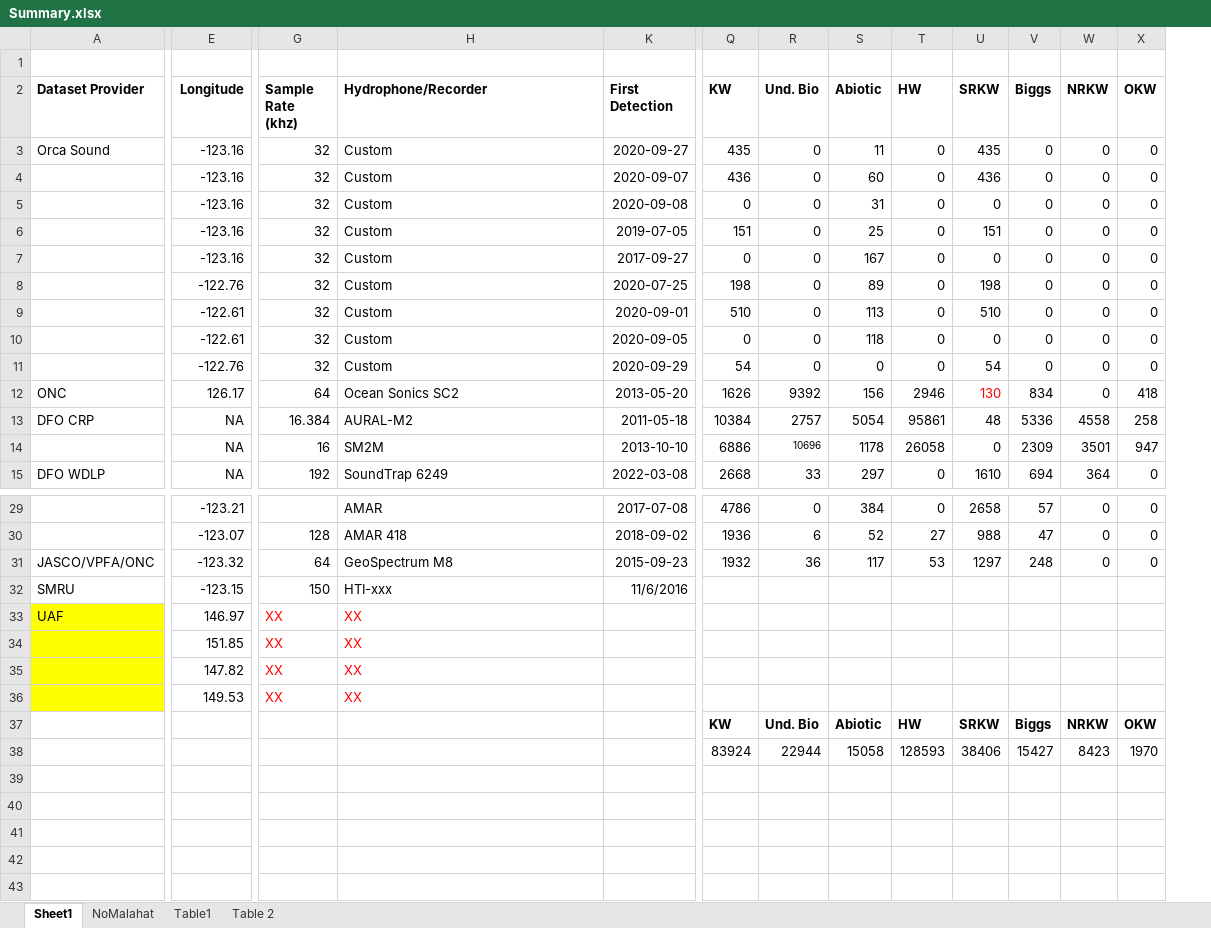
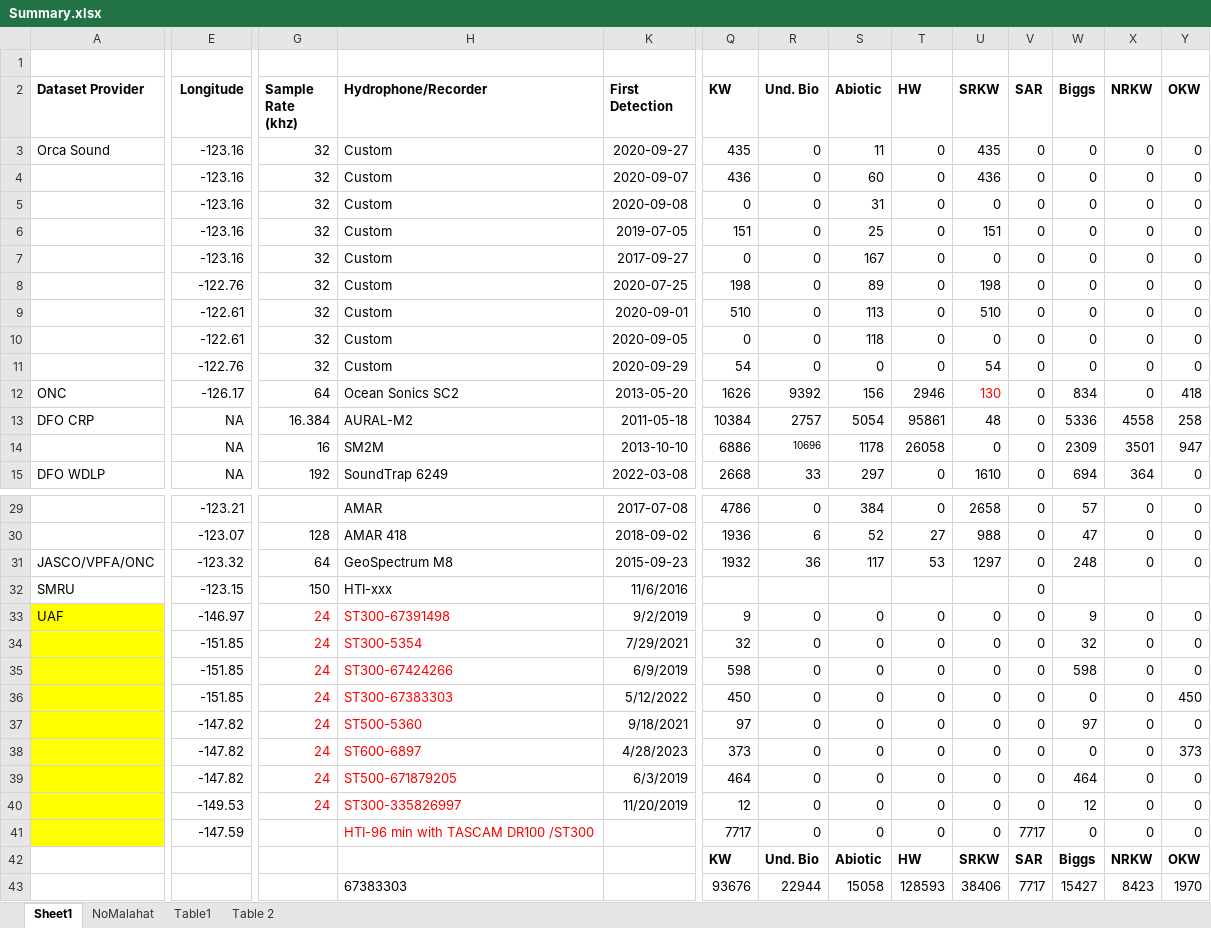
Before and after one commit to JPalmerK/DCLDE2026, an Excel workbook: Documentation/Summary.xlsx, sheet Sheet1, drawn as a sheet; only a part is shown, gaps mark what is left out; values as stored, in another font and other column widths than the file's, no borders; removed rows and columns are numbered as before the commit, all else as after; rows hold the shown columns only; the diff covers the shown part only; the diff names each change by its address in the sheet, - before the commit and + after, or states it on an @@ line.

```diff
--- a/Documentation/Summary.xlsx (sheet Sheet1)
+++ b/Documentation/Summary.xlsx (sheet Sheet1)
+column V (SAR), rows 3-15: all 0; rows 29-33: all 0; rows 42-43: SAR | 7717
-E12 (Longitude): 126.17
+E12 (Longitude): -126.17
-E33 (Longitude): 146.97
+E33 (Longitude): -146.97
-G33 (Sample Rate (khz)): XX
+G33 (Sample Rate (khz)): 24
-H33 (Hydrophone/Recorder): XX
+H33 (Hydrophone/Recorder): ST300-67391498
-K33 (First Detection): (empty)
+K33 (First Detection): 9/2/2019
-Q33 (KW): (empty)
+Q33 (KW): 9
-R33 (Und. Bio): (empty)
+R33 (Und. Bio): 0
-S33 (Abiotic): (empty)
+S33 (Abiotic): 0
-T33 (HW): (empty)
+T33 (HW): 0
-U33 (SRKW): (empty)
+U33 (SRKW): 0
-W33 (Biggs): (empty)
+W33 (Biggs): 9
-X33 (NRKW): (empty)
+X33 (NRKW): 0
-Y33 (OKW): (empty)
+Y33 (OKW): 0
-row 34:  | 151.85 | XX | XX
-row 35:  | 147.82 | XX | XX
-row 36:  | 149.53 | XX | XX
+row 34:  | -151.85 | 24 | ST300-5354 | 7/29/2021 | 32 | 0 | 0 | 0 | 0 | 0 | 32 | 0 | 0
+row 35:  | -151.85 | 24 | ST300-67424266 | 6/9/2019 | 598 | 0 | 0 | 0 | 0 | 0 | 598 | 0 | 0
+row 36:  | -151.85 | 24 | ST300-67383303 | 5/12/2022 | 450 | 0 | 0 | 0 | 0 | 0 | 0 | 0 | 450
+row 37:  | -147.82 | 24 | ST500-5360 | 9/18/2021 | 97 | 0 | 0 | 0 | 0 | 0 | 97 | 0 | 0
+row 38:  | -147.82 | 24 | ST600-6897 | 4/28/2023 | 373 | 0 | 0 | 0 | 0 | 0 | 0 | 0 | 373
+row 39:  | -147.82 | 24 | ST500-671879205 | 6/3/2019 | 464 | 0 | 0 | 0 | 0 | 0 | 464 | 0 | 0
+row 40:  | -149.53 | 24 | ST300-335826997 | 11/20/2019 | 12 | 0 | 0 | 0 | 0 | 0 | 12 | 0 | 0
+row 41:  | -147.59 |  | HTI-96 min with TASCAM DR100 /ST300 |  | 7717 | 0 | 0 | 0 | 0 | 7717 | 0 | 0 | 0
-H43 (Hydrophone/Recorder): (empty)
+H43 (Hydrophone/Recorder): 67383303
-Q43 (KW): 83924
+Q43 (KW): 93676
```
Also changed, not shown: 9 edited cells elsewhere in this sheet, formulas that keep their value.
